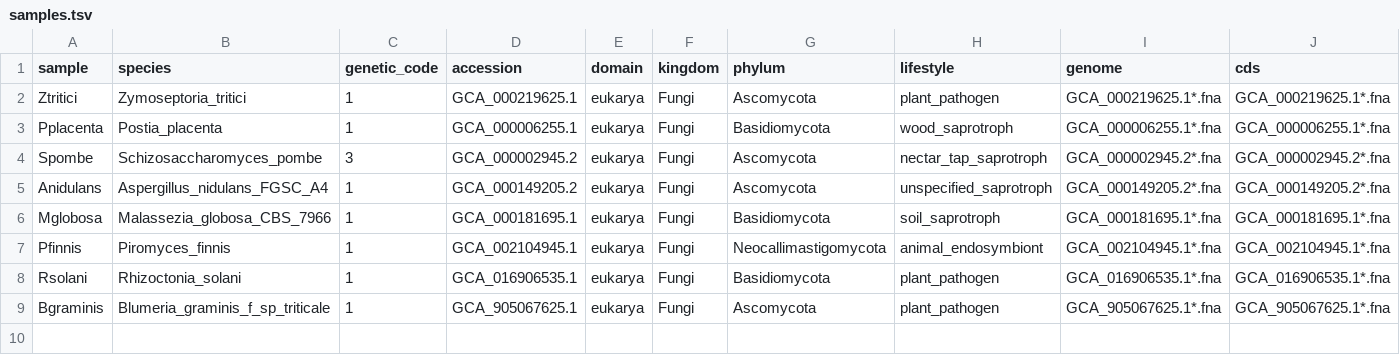
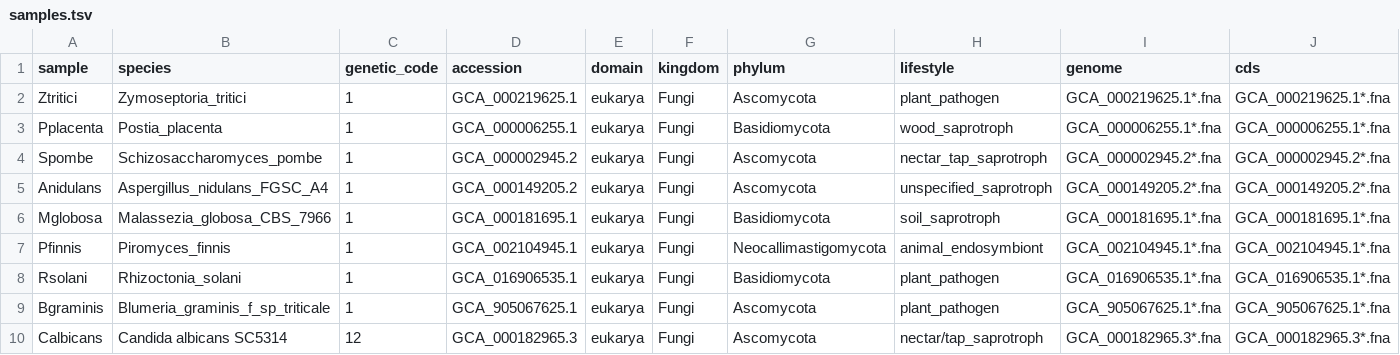
Before and after one commit to NorbertSzala/tAIpipe, a TSV file: config/samples.tsv, drawn as a sheet; only a part is shown; rows hold the shown columns only; the diff names each change by its address in the sheet, - before the commit and + after, or states it on an @@ line.

```diff
--- a/config/samples.tsv
+++ b/config/samples.tsv
-C4 (genetic_code): 3
+C4 (genetic_code): 1
+row 10: Calbicans | Candida albicans SC5314 | 12 | GCA_000182965.3 | eukarya | Fungi | Ascomycota | nectar/tap_saprotroph | GCA_000182965.3*.fna | GCA_000182965.3*.fna
```
Also changed, not shown: config/samples_test.tsv, 14 other files.
